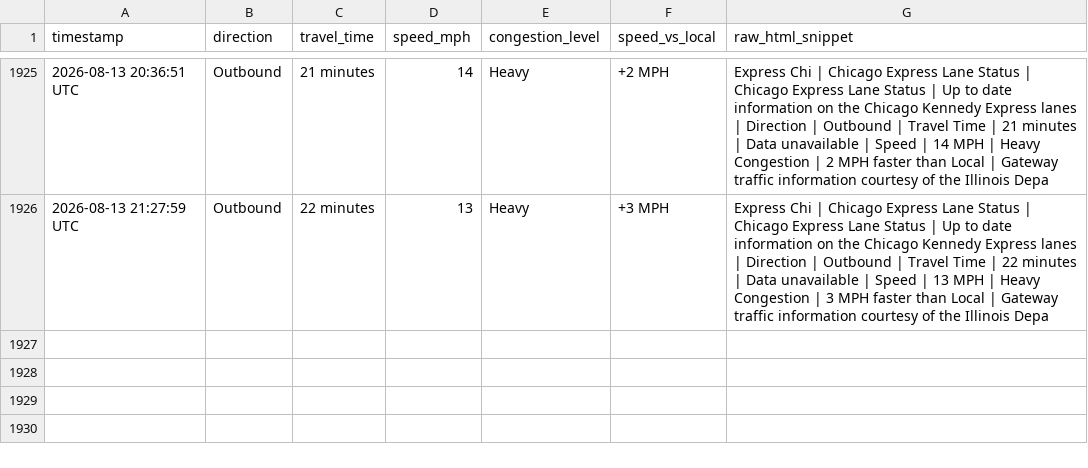
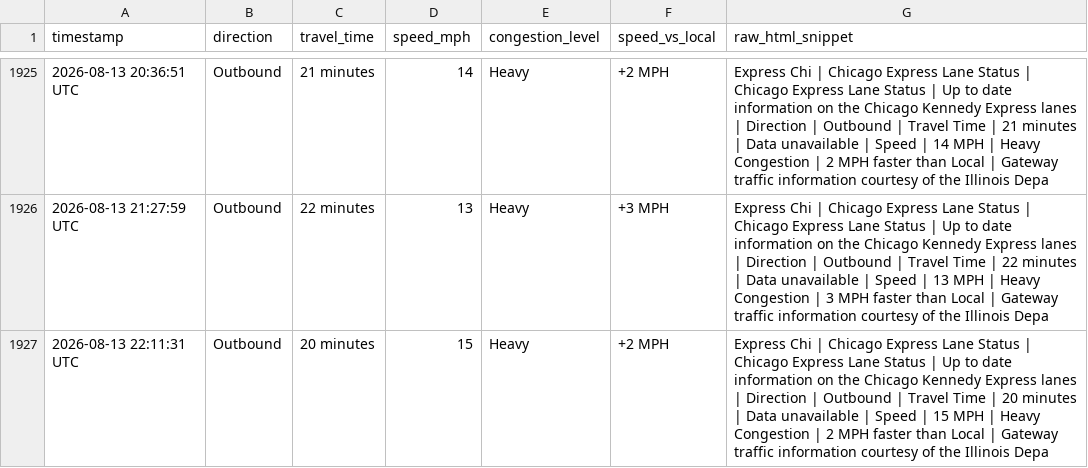
Before and after one commit to yvokino/kennedy-express-monitor, a CSV file: data/kennedy_express_log.csv, drawn as a sheet; only a part is shown, gaps mark what is left out.

```diff
--- a/data/kennedy_express_log.csv
+++ b/data/kennedy_express_log.csv
@@ -1926 +1926,2 @@ timestamp,direction,travel_time,speed_mph,congestion_level,speed_vs_local,raw_ht
 2026-08-13 21:27:59 UTC,Outbound,22 minutes,13,Heavy,+3 MPH,Express Chi | Chicago Express Lane Status | Chicago Express Lane Status | Up to date information on the Chicago Kennedy Express lanes | Direction | Outbound | Travel Time | 22 minutes | Data unavailable | Speed | 13 MPH | Heavy Congestion | 3 MPH faster than Local | Gateway traffic information courtesy of the Illinois Depa
+2026-08-13 22:11:31 UTC,Outbound,20 minutes,15,Heavy,+2 MPH,Express Chi | Chicago Express Lane Status | Chicago Express Lane Status | Up to date information on the Chicago Kennedy Express lanes | Direction | Outbound | Travel Time | 20 minutes | Data unavailable | Speed | 15 MPH | Heavy Congestion | 2 MPH faster than Local | Gateway traffic information courtesy of the Illinois Depa
```
